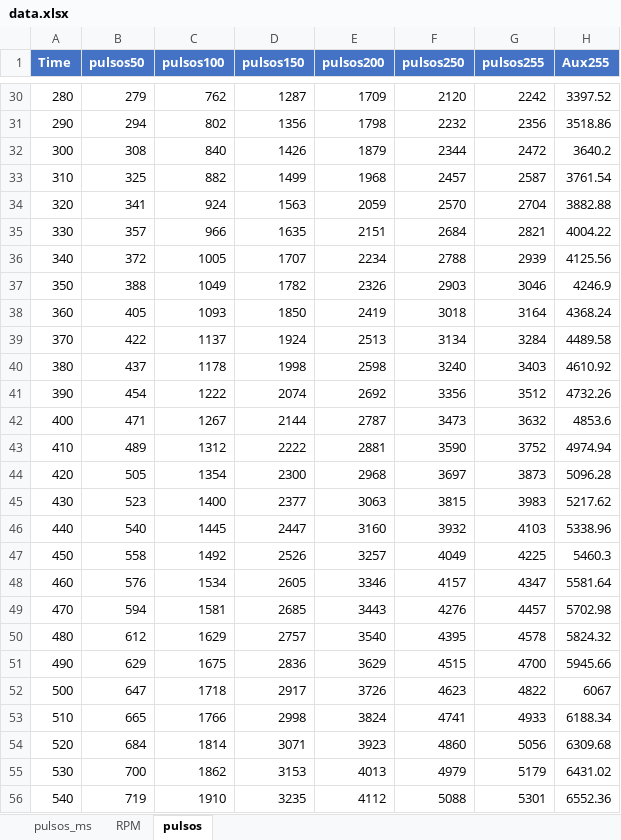
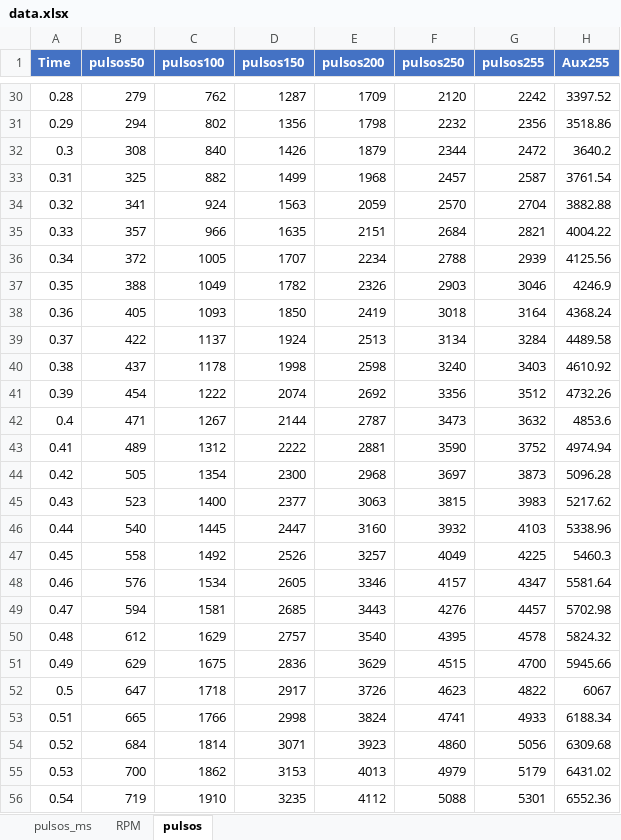
Before and after one commit to lgalvani007/ProjetoSemestral, an Excel workbook: data/data.xlsx, sheet pulsos, drawn as a sheet; only a part is shown, gaps mark what is left out; values as stored, in another font and other column widths than the file's, no borders; charts and pictures and table styles not drawn; the diff covers the shown part only; the diff names each change by its address in the sheet, - before the commit and + after, or states it on an @@ line.

```diff
--- a/data/data.xlsx (sheet pulsos)
+++ b/data/data.xlsx (sheet pulsos)
-A30 (Time): 280
+A30 (Time): 0.28
-A31 (Time): 290
+A31 (Time): 0.29
-A32 (Time): 300
+A32 (Time): 0.3
-A33 (Time): 310
+A33 (Time): 0.31
-A34 (Time): 320
+A34 (Time): 0.32
-A35 (Time): 330
+A35 (Time): 0.33
-A36 (Time): 340
+A36 (Time): 0.34
-A37 (Time): 350
+A37 (Time): 0.35
-A38 (Time): 360
+A38 (Time): 0.36
-A39 (Time): 370
+A39 (Time): 0.37
-A40 (Time): 380
+A40 (Time): 0.38
-A41 (Time): 390
+A41 (Time): 0.39
-A42 (Time): 400
+A42 (Time): 0.4
-A43 (Time): 410
+A43 (Time): 0.41
-A44 (Time): 420
+A44 (Time): 0.42
-A45 (Time): 430
+A45 (Time): 0.43
-A46 (Time): 440
+A46 (Time): 0.44
-A47 (Time): 450
+A47 (Time): 0.45
-A48 (Time): 460
+A48 (Time): 0.46
-A49 (Time): 470
+A49 (Time): 0.47
-A50 (Time): 480
+A50 (Time): 0.48
-A51 (Time): 490
+A51 (Time): 0.49
-A52 (Time): 500
+A52 (Time): 0.5
-A53 (Time): 510
+A53 (Time): 0.51
-A54 (Time): 520
+A54 (Time): 0.52
-A55 (Time): 530
+A55 (Time): 0.53
-A56 (Time): 540
+A56 (Time): 0.54
```
Also changed, not shown: 172 edited cells elsewhere in this sheet, charts or pictures, 2 other files.
